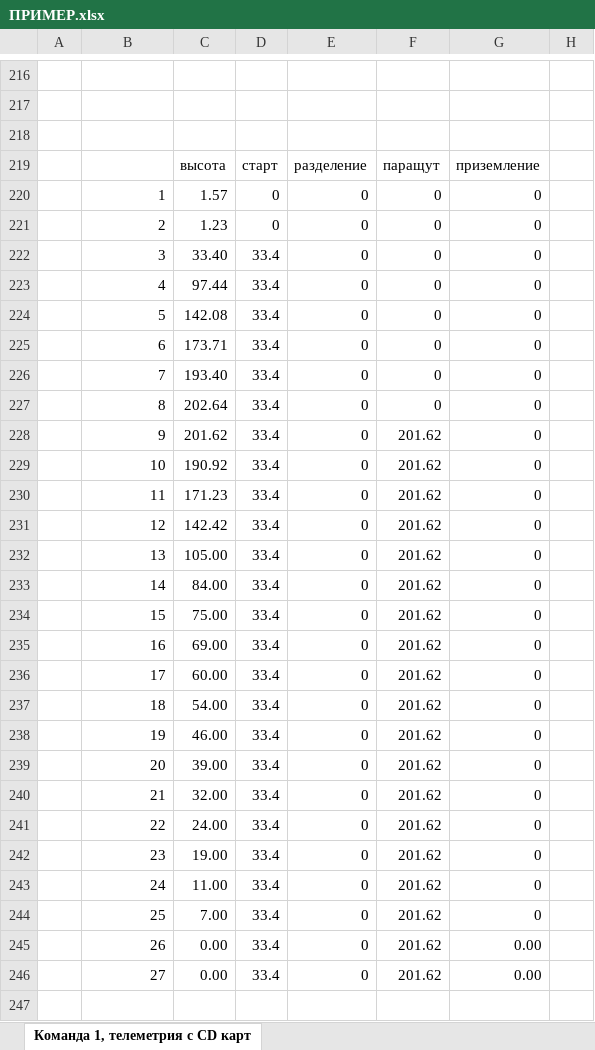
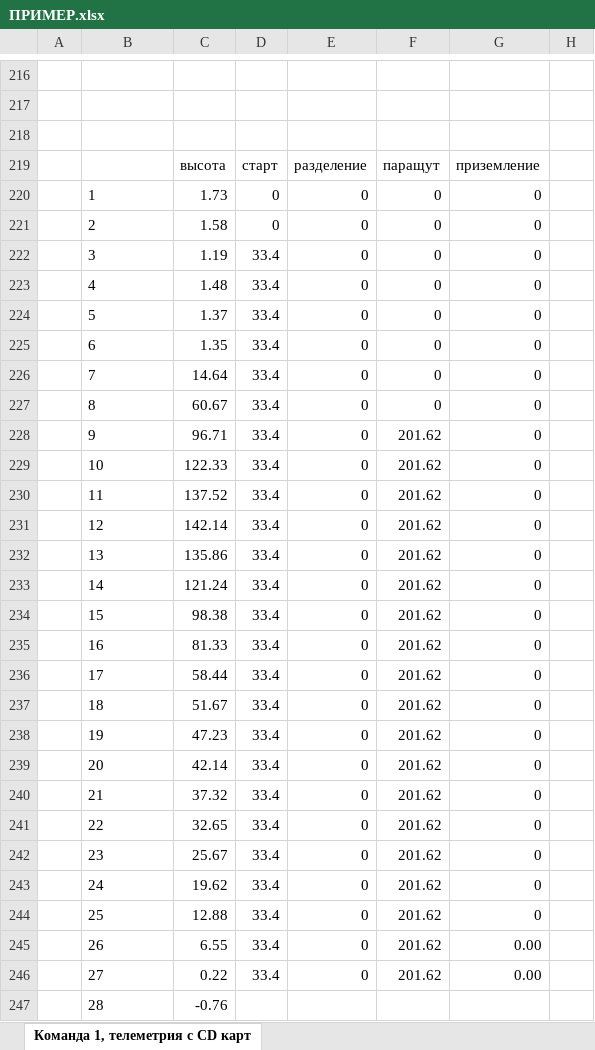
Before and after one commit to dan-sazonov/kursk-cansat, an Excel workbook: ПРИМЕР.xlsx, sheet Команда 1, телеметрия с CD карт, drawn as a sheet; only a part is shown, gaps mark what is left out; values as stored, in another font and other column widths than the file's, no borders; charts and pictures not drawn; rows hold the shown columns only; the diff covers the shown part only; the diff names each change by its address in the sheet, - before the commit and + after, or states it on an @@ line.

```diff
--- a/ПРИМЕР.xlsx (sheet Команда 1, телеметрия с CD карт)
+++ b/ПРИМЕР.xlsx (sheet Команда 1, телеметрия с CD карт)
-B220:B246 alignment: right
+B220:B246 alignment: left
-C220: 1.57
+C220: 1.73
-C221: 1.23
+C221: 1.58
-C222: 33.40
+C222: 1.19
-C223: 97.44
+C223: 1.48
-C224: 142.08
+C224: 1.37
-C225: 173.71
+C225: 1.35
-C226: 193.40
+C226: 14.64
-C227: 202.64
+C227: 60.67
-C228: 201.62
+C228: 96.71
-C229: 190.92
+C229: 122.33
-C230: 171.23
+C230: 137.52
-C231: 142.42
+C231: 142.14
-C232: 105.00
+C232: 135.86
-C233: 84.00
+C233: 121.24
-C234: 75.00
+C234: 98.38
-C235: 69.00
+C235: 81.33
-C236: 60.00
+C236: 58.44
-C237: 54.00
+C237: 51.67
-C238: 46.00
+C238: 47.23
-C239: 39.00
+C239: 42.14
-C240: 32.00
+C240: 37.32
-C241: 24.00
+C241: 32.65
-C242: 19.00
+C242: 25.67
-C243: 11.00
+C243: 19.62
-C244: 7.00
+C244: 12.88
-C245: 0.00
+C245: 6.55
-C246: 0.00
+C246: 0.22
+row 247:  | 28 | -0.76
```
Also changed, not shown: 123 added rows elsewhere in this sheet, charts or pictures, 23 other files.
